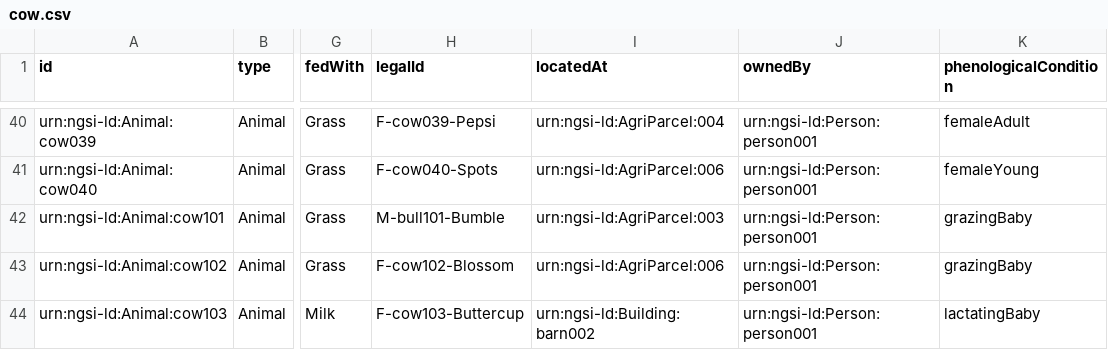
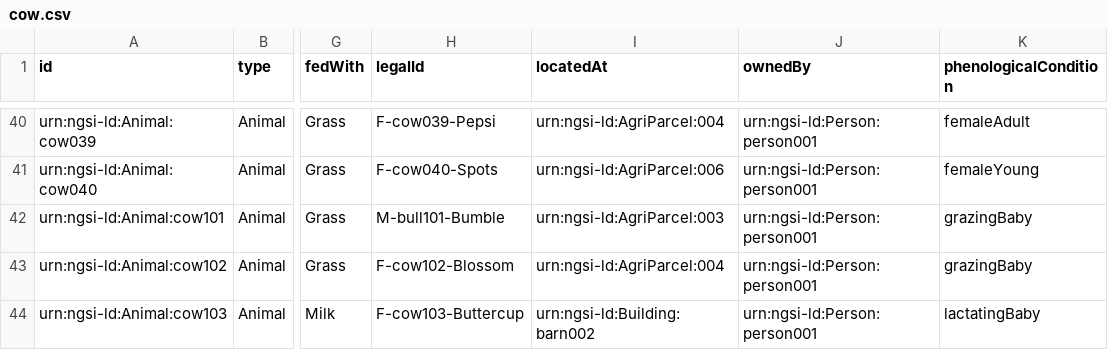
Before and after one commit to FIWARE/tutorials.MCP-Server, a CSV file: data/cow.csv, drawn as a sheet; only a part is shown, gaps mark what is left out; the diff names each change by its address in the sheet, - before the commit and + after, or states it on an @@ line.

```diff
--- a/data/cow.csv
+++ b/data/cow.csv
-I43 (locatedAt): urn:ngsi-ld:AgriParcel:006
+I43 (locatedAt): urn:ngsi-ld:AgriParcel:004
```
Also changed, not shown: data/agri-parcel.csv, data/pig.csv.
